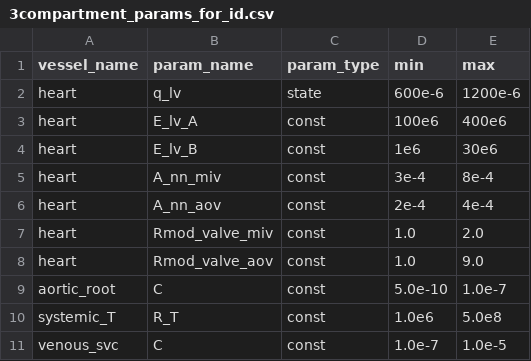
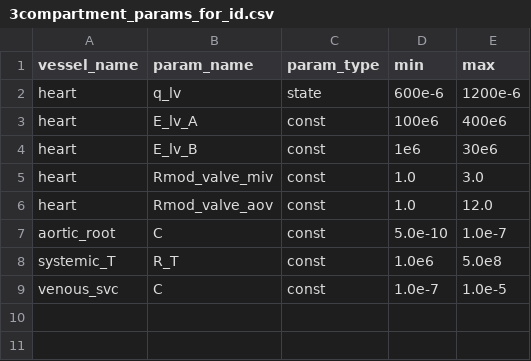
Before and after one commit to FinbarArgus/circulatory_autogen, a CSV file: resources/3compartment_params_for_id.csv, drawn as a sheet.

Commit message:
changing params for id

```diff
--- a/resources/3compartment_params_for_id.csv
+++ b/resources/3compartment_params_for_id.csv
@@ -4,6 +4,4 @@ heart,                        E_lv_A,           const,       100e6,      400e6
 heart,                        E_lv_B,           const,       1e6,        30e6
-heart,                        A_nn_miv,         const,       3e-4,       8e-4
-heart,                        A_nn_aov,         const,       2e-4,       4e-4
-heart,                        Rmod_valve_miv,   const,       1.0,        2.0
-heart,                        Rmod_valve_aov,   const,       1.0,        9.0
+heart,                        Rmod_valve_miv,   const,       1.0,        3.0
+heart,                        Rmod_valve_aov,   const,       1.0,        12.0
 aortic_root,                  C,                const,       5.0e-10,    1.0e-7
```
Also changed, not shown: generated_models/3compartment_parameters.csv, resources/3compartment_parameters.csv, 8 other files.
